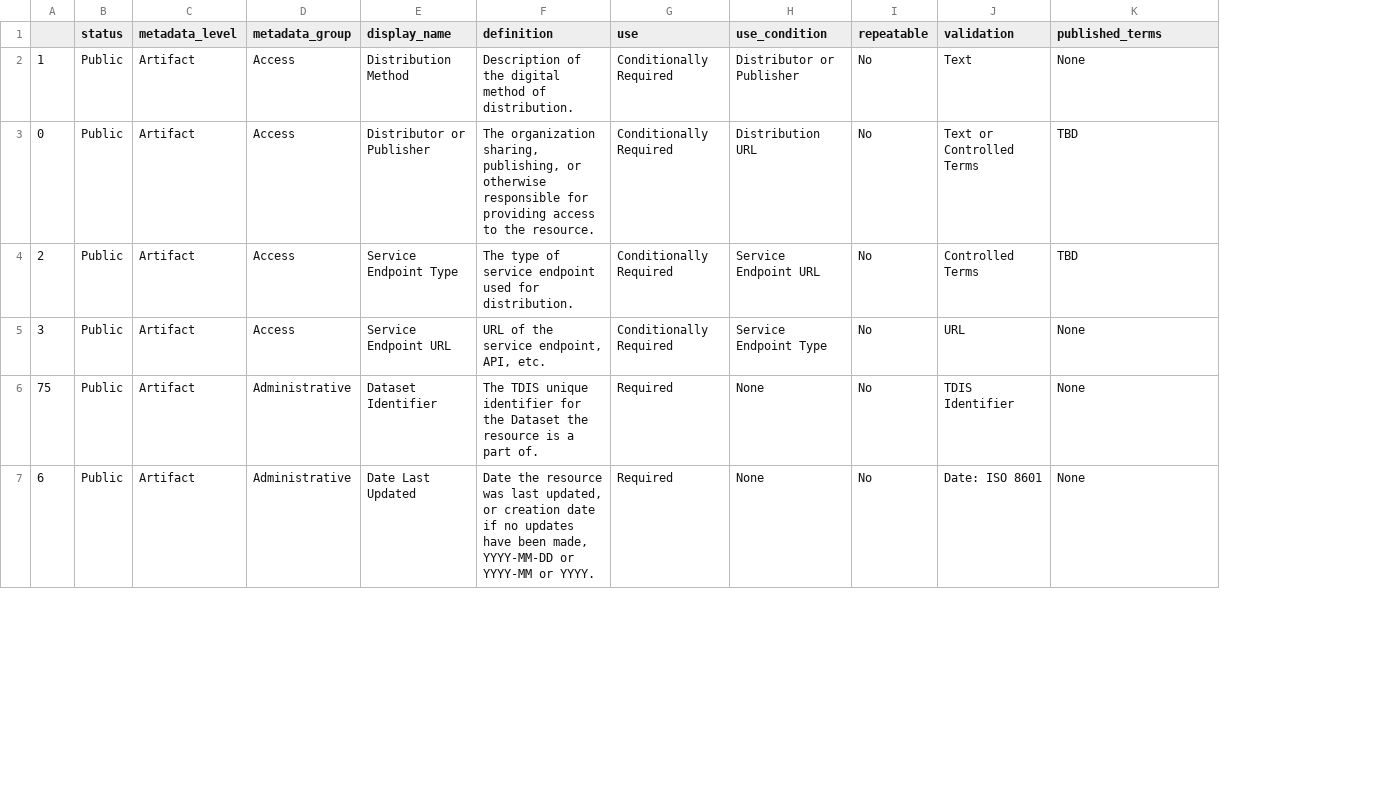
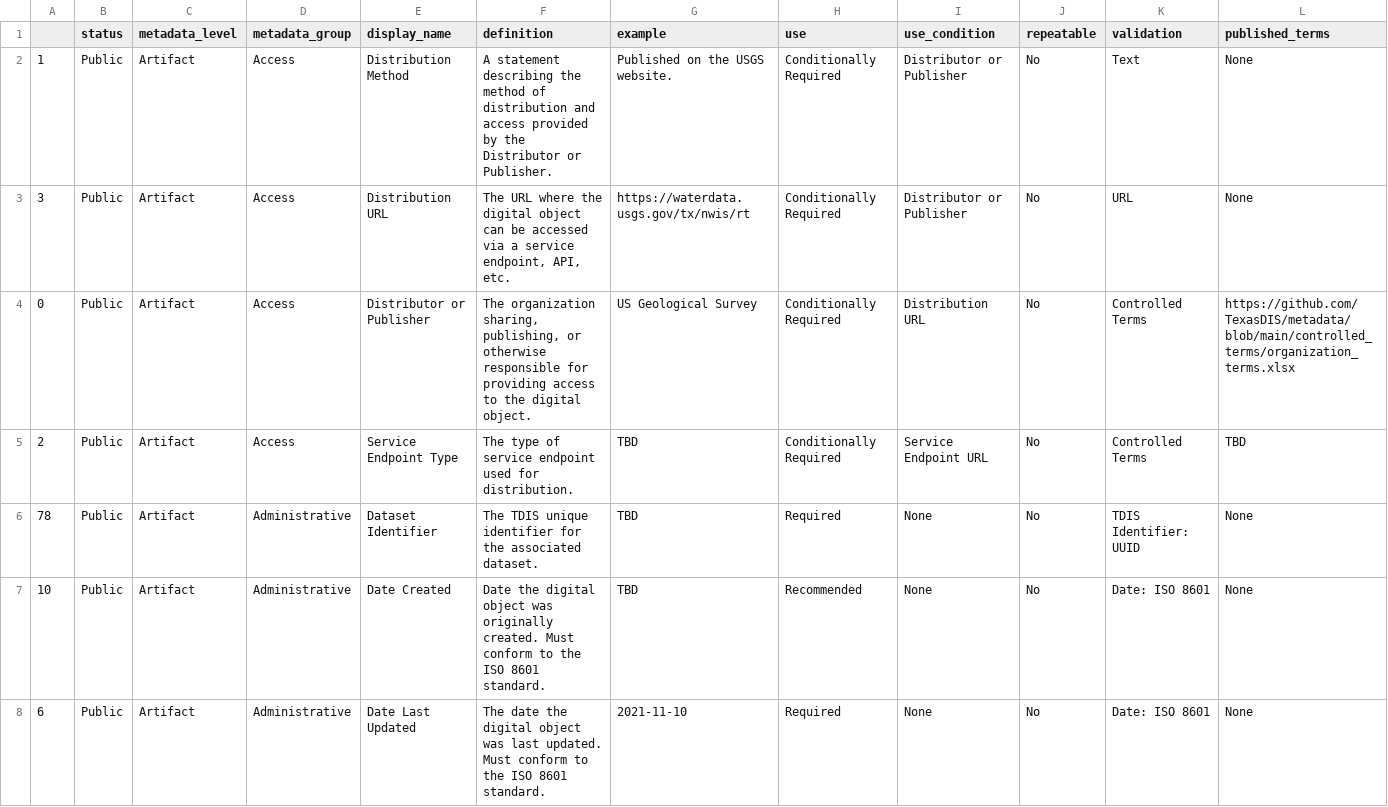
Before and after one commit to TexasDIS/metadata, a CSV file: fields_by_level/artifact_metadata_fields.csv, drawn as a sheet; only a part is shown; removed rows and columns are numbered as before the commit, all else as after; the diff covers the shown part only; the diff names each change by its address in the sheet, - before the commit and + after, or states it on an @@ line.

```diff
--- a/fields_by_level/artifact_metadata_fields.csv
+++ b/fields_by_level/artifact_metadata_fields.csv
+column G (example), row 2: Published on the USGS website.; rows 4-6: US Geological Survey | TBD | TBD; row 8: 2021-11-10
-F2 (definition): Description of the digital method of distribution.
+F2 (definition): A statement describing the method of distribution and access provided by the Distributor or Publisher.
+row 3: 3 | Public | Artifact | Access | Distribution URL | The URL where the digital object can be accessed via a service endpoint, API, etc. | https://waterdata.usgs.gov/tx/nwis/rt | Conditionally Required | Distributor or Publisher | No | URL | None
-F4 (definition): …to the resource.
+F4 (definition): …to the digital object.
-K4 (validation): Text or Controlled Terms
+K4 (validation): Controlled Terms
-L4 (published_terms): TBD
+L4 (published_terms): https://github.com/TexasDIS/metadata/blob/main/controlled_terms/organization_terms.xlsx
-row 5: 3 | Public | Artifact | Access | Service Endpoint URL | URL of the service endpoint, API, etc. | Conditionally Required | Service Endpoint Type | No | URL | None
-A6: 75
+A6: 78
-F6 (definition): …for the Dataset the resource is a part of.
+F6 (definition): …for the associated dataset.
-K6 (validation): TDIS Identifier
+K6 (validation): TDIS Identifier: UUID
+row 7: 10 | Public | Artifact | Administrative | Date Created | Date the digital object was originally created. Must conform to the ISO 8601 standard. | TBD | Recommended | None | No | Date: ISO 8601 | None
-F8 (definition): Date the resource was last updated, or creation date if no updates have been made, YYYY-MM-DD or YYYY-MM or YYYY.
+F8 (definition): The date the digital object was last updated. Must conform to the ISO 8601 standard.
```
Also changed, not shown: 3 added rows, 2 removed rows and 25 edited cells elsewhere in this file, fields_by_level/dataset_metadata_fields.csv, fields_by_level/feature_metadata_fields.csv, 3 other files.
